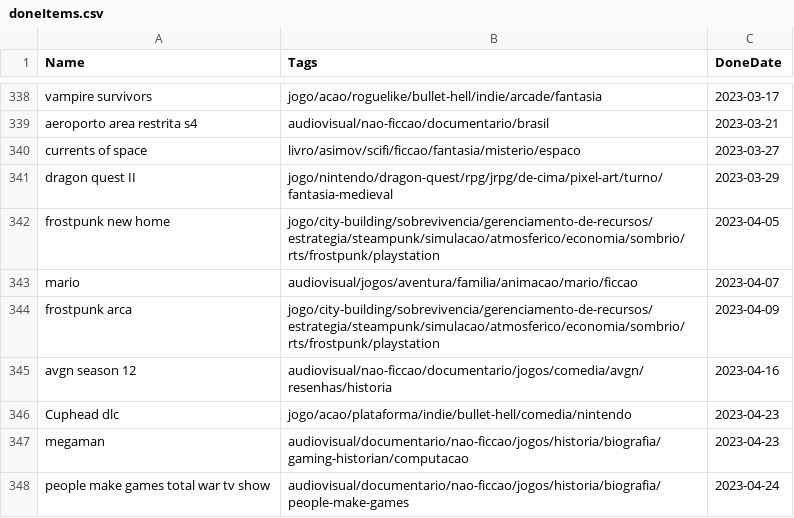
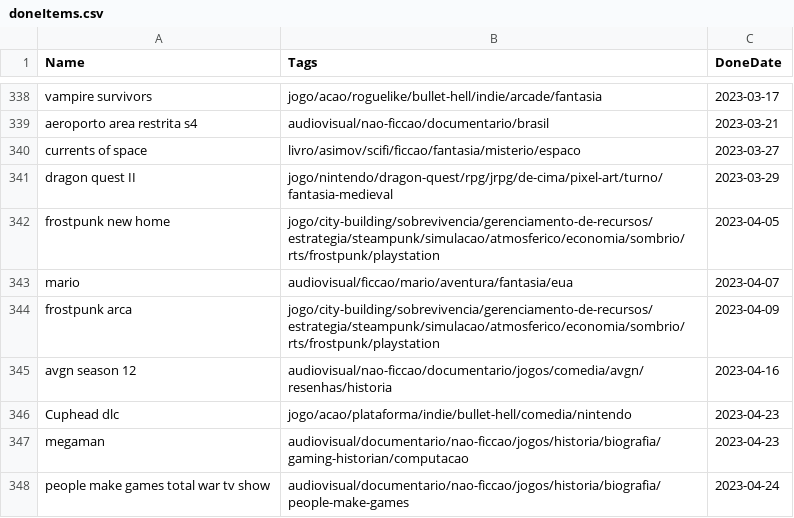
Before and after one commit to matheusmco/EntertainmentChooser, a CSV file: items/doneItems.csv, drawn as a sheet; only a part is shown, gaps mark what is left out.

```diff
--- a/items/doneItems.csv
+++ b/items/doneItems.csv
@@ -342,3 +342,3 @@ dragon quest II,jogo/nintendo/dragon-quest/rpg/jrpg/de-cima/pixel-art/turno/fant
 frostpunk new home,jogo/city-building/sobrevivencia/gerenciamento-de-recursos/estrategia/steampunk/simulacao/atmosferico/economia/sombrio/rts/frostpunk/playstation,2023-04-05
-mario,audiovisual/jogos/aventura/familia/animacao/mario/ficcao,2023-04-07
+mario,audiovisual/ficcao/mario/aventura/fantasia/eua,2023-04-07
 frostpunk arca,jogo/city-building/sobrevivencia/gerenciamento-de-recursos/estrategia/steampunk/simulacao/atmosferico/economia/sombrio/rts/frostpunk/playstation,2023-04-09
```
Also changed, not shown: items/abandonedItems.csv, items/backlogItems.csv.
